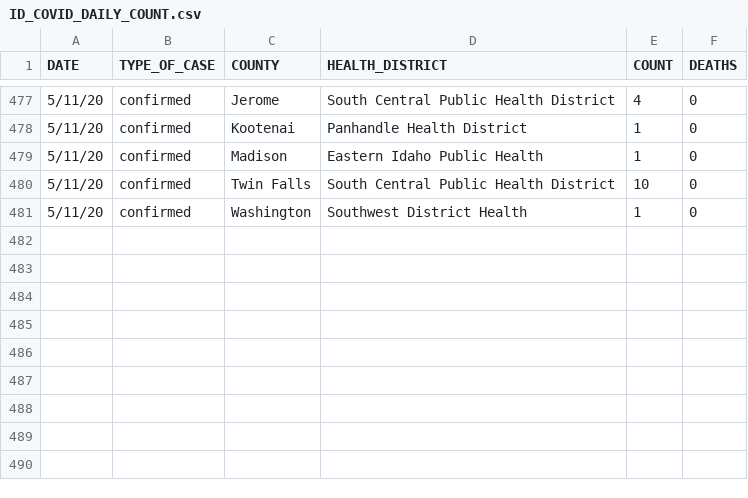
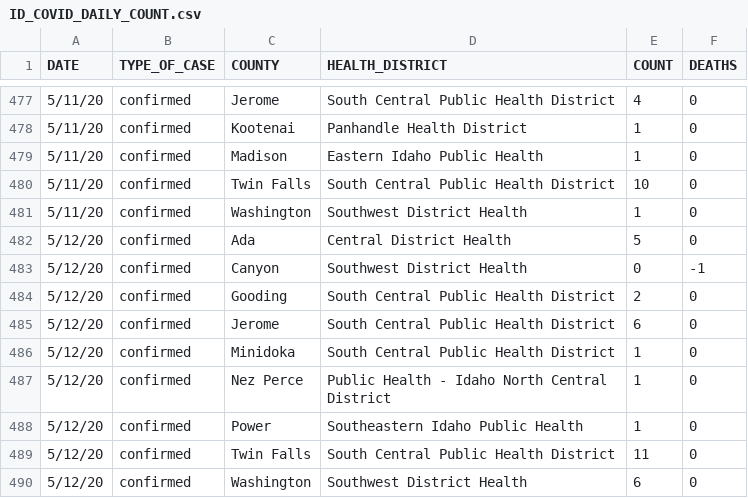
Before and after one commit to Boise-State-HCRI/Idaho_COVID-19, a CSV file: ID_COVID_DAILY_COUNT.csv, drawn as a sheet; only a part is shown, gaps mark what is left out; the diff names each change by its address in the sheet, - before the commit and + after, or states it on an @@ line.

Commit message:
5/12 data

```diff
--- a/ID_COVID_DAILY_COUNT.csv
+++ b/ID_COVID_DAILY_COUNT.csv
+row 482: 5/12/20 | confirmed | Ada | Central District Health | 5 | 0
+row 483: 5/12/20 | confirmed | Canyon | Southwest District Health | 0 | -1
+row 484: 5/12/20 | confirmed | Gooding | South Central Public Health District | 2 | 0
+row 485: 5/12/20 | confirmed | Jerome | South Central Public Health District | 6 | 0
+row 486: 5/12/20 | confirmed | Minidoka | South Central Public Health District | 1 | 0
+row 487: 5/12/20 | confirmed | Nez Perce | Public Health - Idaho North Central District | 1 | 0
+row 488: 5/12/20 | confirmed | Power | Southeastern Idaho Public Health | 1 | 0
+row 489: 5/12/20 | confirmed | Twin Falls | South Central Public Health District | 11 | 0
+row 490: 5/12/20 | confirmed | Washington | Southwest District Health | 6 | 0
```
Also changed, not shown: ID_COVID_CUMULATIVE_BY_COUNTY.csv, 14 other files.
